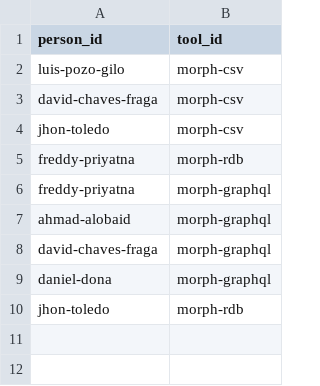
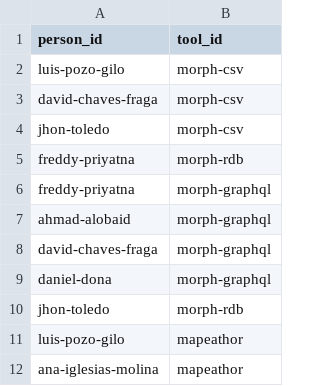
Before and after one commit to oeg-upm/morph-website, a CSV file: obda/files/people_tools.csv, drawn as a sheet.

```diff
--- a/obda/files/people_tools.csv
+++ b/obda/files/people_tools.csv
@@ -10 +10,3 @@ person_id,tool_id
 "jhon-toledo","morph-rdb"
+"luis-pozo-gilo","mapeathor"
+"ana-iglesias-molina","mapeathor"
```
Also changed, not shown: obda/files/paper.csv, obda/files/papers_people.csv, 8 other files.
